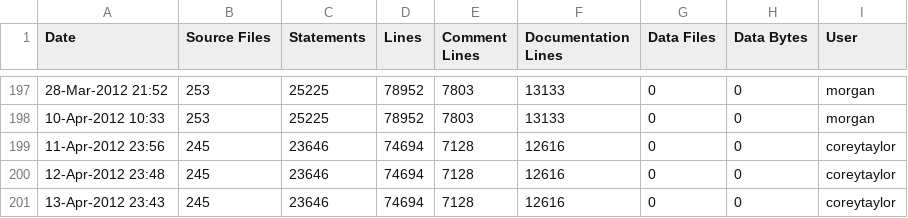
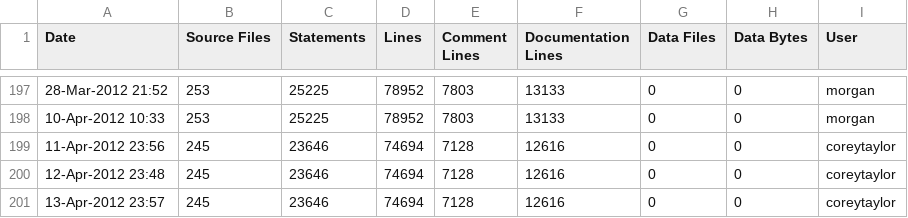
Before and after one commit to A7med-Shoukry/g3d, a CSV file: G3D9/G3D.lib/ice-stats.csv, drawn as a sheet; only a part is shown, gaps mark what is left out.

```diff
--- a/G3D9/G3D.lib/ice-stats.csv
+++ b/G3D9/G3D.lib/ice-stats.csv
@@ -200,2 +200,2 @@
 12-Apr-2012 23:48,245,23646,74694,7128,12616,0,0,"coreytaylor",""
-13-Apr-2012 23:43,245,23646,74694,7128,12616,0,0,"coreytaylor",""
+13-Apr-2012 23:57,245,23646,74694,7128,12616,0,0,"coreytaylor",""
```
Also changed, not shown: G3D9/GLG3D.lib/ice-stats.csv, 1 other file.
